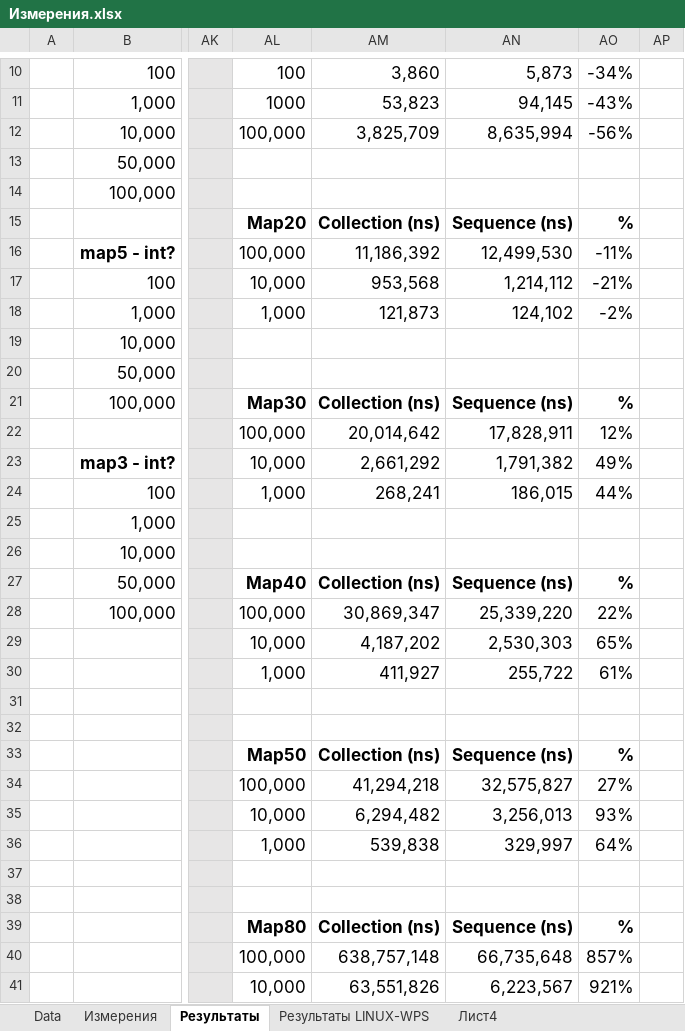
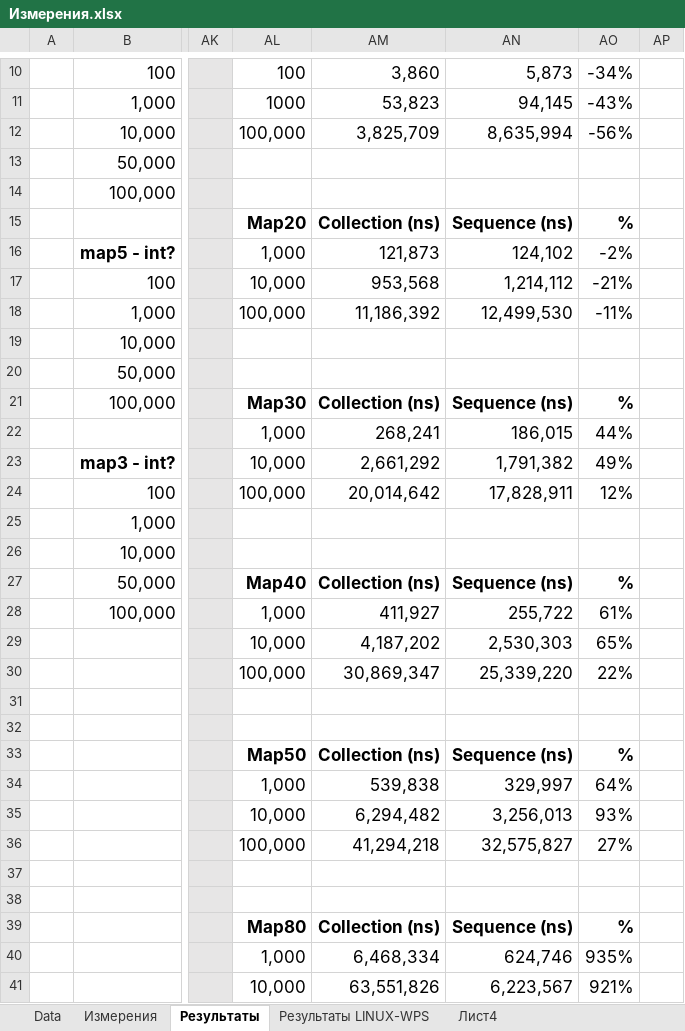
Before and after one commit to maxssoft/sequence_measuring, an Excel workbook: measure_data/Измерения.xlsx, sheet Результаты, drawn as a sheet; only a part is shown, gaps mark what is left out; values as stored, in another font and other column widths than the file's, no borders; removed rows and columns are numbered as before the commit, all else as after; rows hold the shown columns only; the diff covers the shown part only; the diff names each change by its address in the sheet, - before the commit and + after, or states it on an @@ line.

```diff
--- a/measure_data/Измерения.xlsx (sheet Результаты)
+++ b/measure_data/Измерения.xlsx (sheet Результаты)
-AL16: 100,000
+AL16: 1,000
-AM16: 11,186,392
+AM16: 121,873
-AN16: 12,499,530
+AN16: 124,102
-AO16: -11%
+AO16: -2%
-AL18: 1,000
+AL18: 100,000
-AM18: 121,873
+AM18: 11,186,392
-AN18: 124,102
+AN18: 12,499,530
-AO18: -2%
+AO18: -11%
-row 22:  |  |  | 100,000 | 20,014,642 | 17,828,911 | 12%
+row 22:  |  |  | 1,000 | 268,241 | 186,015 | 44%
-AL24: 1,000
+AL24: 100,000
-AM24: 268,241
+AM24: 20,014,642
-AN24: 186,015
+AN24: 17,828,911
-AO24: 44%
+AO24: 12%
-AL28: 100,000
+AL28: 1,000
-AM28: 30,869,347
+AM28: 411,927
-AN28: 25,339,220
+AN28: 255,722
-AO28: 22%
+AO28: 61%
-AL30: 1,000
+AL30: 100,000
-AM30: 411,927
+AM30: 30,869,347
-AN30: 255,722
+AN30: 25,339,220
-AO30: 61%
+AO30: 22%
-AL34: 100,000
+AL34: 1,000
-AM34: 41,294,218
+AM34: 539,838
-AN34: 32,575,827
+AN34: 329,997
-AO34: 27%
+AO34: 64%
-row 36:  |  |  | 1,000 | 539,838 | 329,997 | 64%
+row 36:  |  |  | 100,000 | 41,294,218 | 32,575,827 | 27%
-AL40: 100,000
+AL40: 1,000
-AM40: 638,757,148
+AM40: 6,468,334
-AN40: 66,735,648
+AN40: 624,746
-AO40: 857%
+AO40: 935%
```
Also changed, not shown: 20 edited cells elsewhere in this sheet, sheet Результаты LINUX-WPS, formulas that keep their value, 30 other files.
